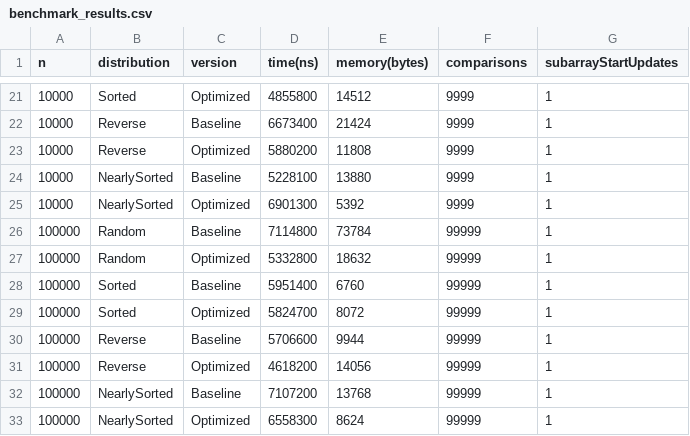
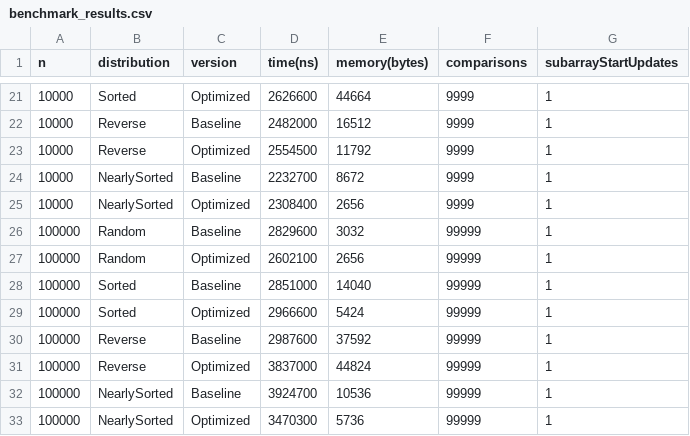
Before and after one commit to Nura007/algorithm_assignment2, a CSV file: benchmark_results.csv, drawn as a sheet; only a part is shown, gaps mark what is left out; the diff covers the shown part only.

```diff
--- a/benchmark_results.csv
+++ b/benchmark_results.csv
@@ -21,13 +21,13 @@ n,distribution,version,time(ns),memory(bytes),comparisons,subarrayStartUpdates
-10000,Sorted,Optimized,4855800,14512,9999,1
-10000,Reverse,Baseline,6673400,21424,9999,1
-10000,Reverse,Optimized,5880200,11808,9999,1
-10000,NearlySorted,Baseline,5228100,13880,9999,1
-10000,NearlySorted,Optimized,6901300,5392,9999,1
-100000,Random,Baseline,7114800,73784,99999,1
-100000,Random,Optimized,5332800,18632,99999,1
-100000,Sorted,Baseline,5951400,6760,99999,1
-100000,Sorted,Optimized,5824700,8072,99999,1
-100000,Reverse,Baseline,5706600,9944,99999,1
-100000,Reverse,Optimized,4618200,14056,99999,1
-100000,NearlySorted,Baseline,7107200,13768,99999,1
-100000,NearlySorted,Optimized,6558300,8624,99999,1
+10000,Sorted,Optimized,2626600,44664,9999,1
+10000,Reverse,Baseline,2482000,16512,9999,1
+10000,Reverse,Optimized,2554500,11792,9999,1
+10000,NearlySorted,Baseline,2232700,8672,9999,1
+10000,NearlySorted,Optimized,2308400,2656,9999,1
+100000,Random,Baseline,2829600,3032,99999,1
+100000,Random,Optimized,2602100,2656,99999,1
+100000,Sorted,Baseline,2851000,14040,99999,1
+100000,Sorted,Optimized,2966600,5424,99999,1
+100000,Reverse,Baseline,2987600,37592,99999,1
+100000,Reverse,Optimized,3837000,44824,99999,1
+100000,NearlySorted,Baseline,3924700,10536,99999,1
+100000,NearlySorted,Optimized,3470300,5736,99999,1
```
Also changed, not shown: 33 edited cells elsewhere in this file, 2 other files.
